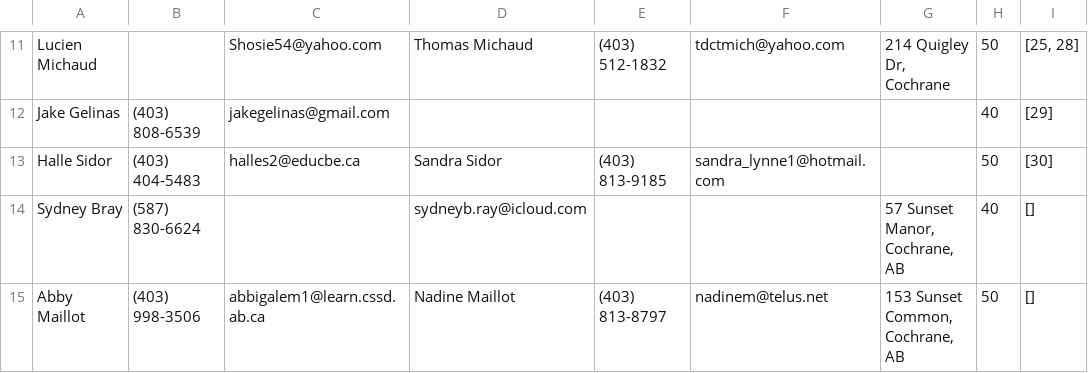
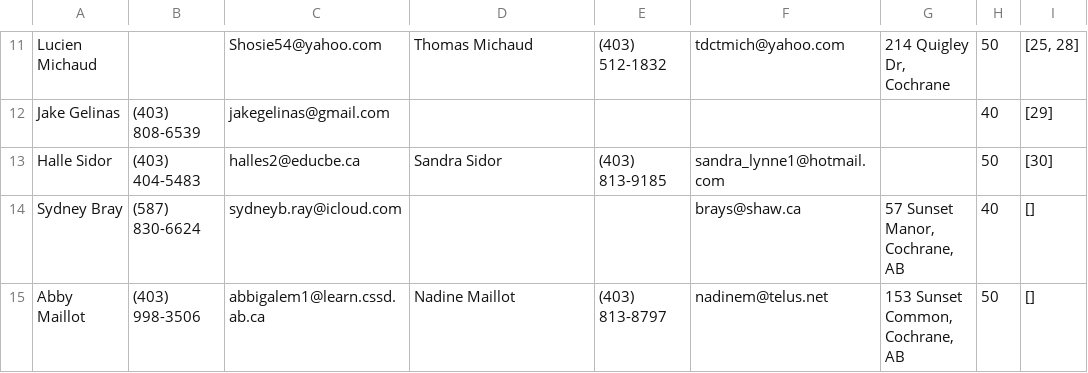
Before and after one commit to stephanedorotich/TutoringInvoices, a CSV file: students.csv, drawn as a sheet; only a part is shown, gaps mark what is left out; the diff names each change by its address in the sheet, - before the commit and + after, or states it on an @@ line.

Commit message:
Update students.csv

```diff
--- a/students.csv
+++ b/students.csv
-C14: (empty)
+C14: sydneyb.ray@icloud.com
-D14: sydneyb.ray@icloud.com
+D14: (empty)
-F14: (empty)
+F14: brays@shaw.ca
```
